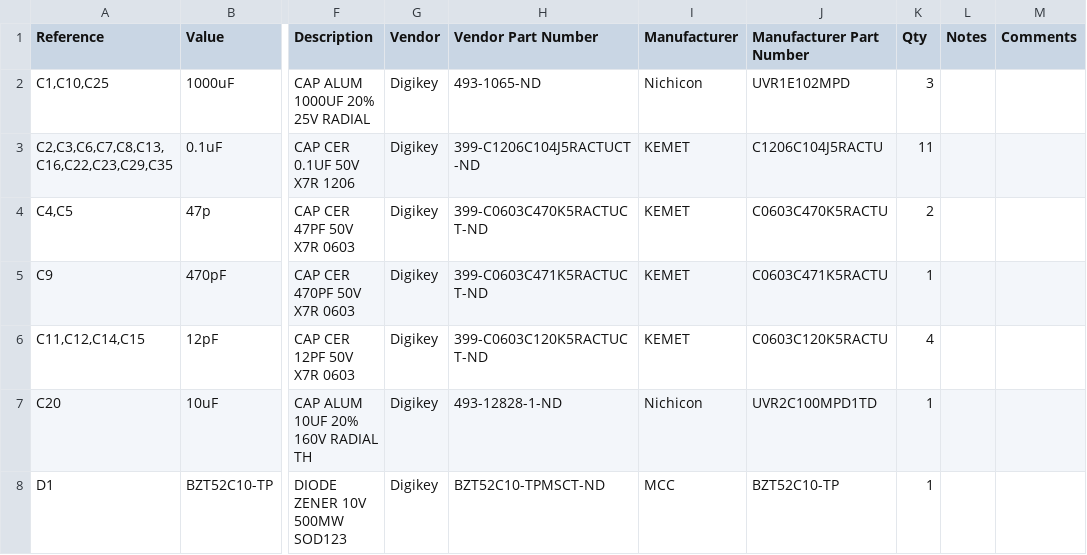
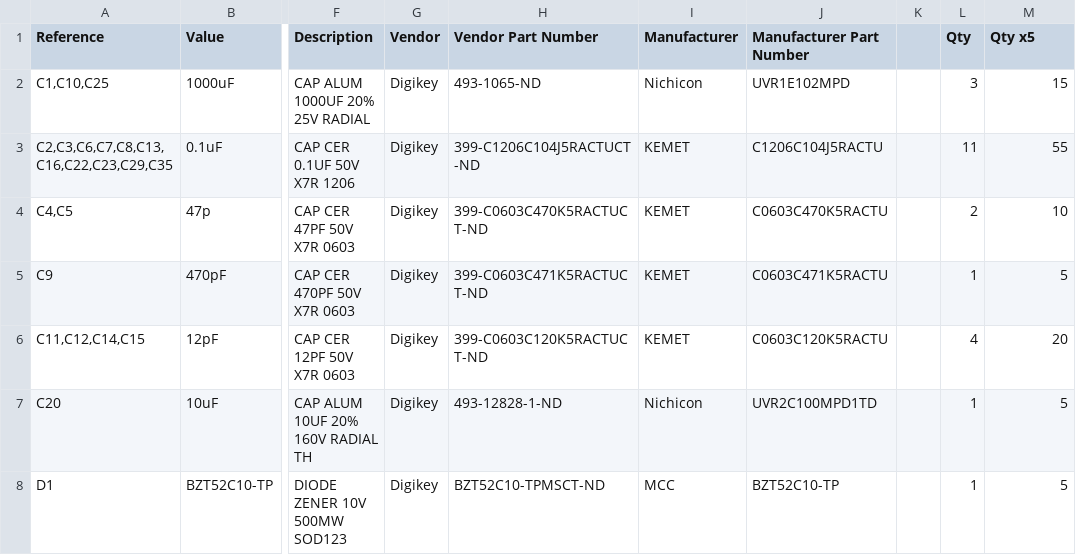
Before and after one commit to austindriggs/urc-payload-pcb, a CSV file: releases/payload-pcb-v5.1/payload-pcb-v5.1-bom.csv, drawn as a sheet; only a part is shown, gaps mark what is left out; removed rows and columns are numbered as before the commit, all else as after; the diff covers the shown part only; the diff names each change by its address in the sheet, - before the commit and + after, or states it on an @@ line.

Commit message:
updated release files, bom, and jlc file

```diff
--- a/releases/payload-pcb-v5.1/payload-pcb-v5.1-bom.csv
+++ b/releases/payload-pcb-v5.1/payload-pcb-v5.1-bom.csv
+column K, empty
-column L (Notes), empty
-M1: Comments
+M1: Qty x5
-M2 (Qty x5): (empty)
+M2 (Qty x5): 15
-M3 (Qty x5): (empty)
+M3 (Qty x5): 55
-M4 (Qty x5): (empty)
+M4 (Qty x5): 10
-M5 (Qty x5): (empty)
+M5 (Qty x5): 5
-M6 (Qty x5): (empty)
+M6 (Qty x5): 20
-M7:M8 (Qty x5): (empty)
+M7:M8 (Qty x5): 5
```
Also changed, not shown: 1 removed row and 42 edited cells elsewhere in this file, 4 other files.
